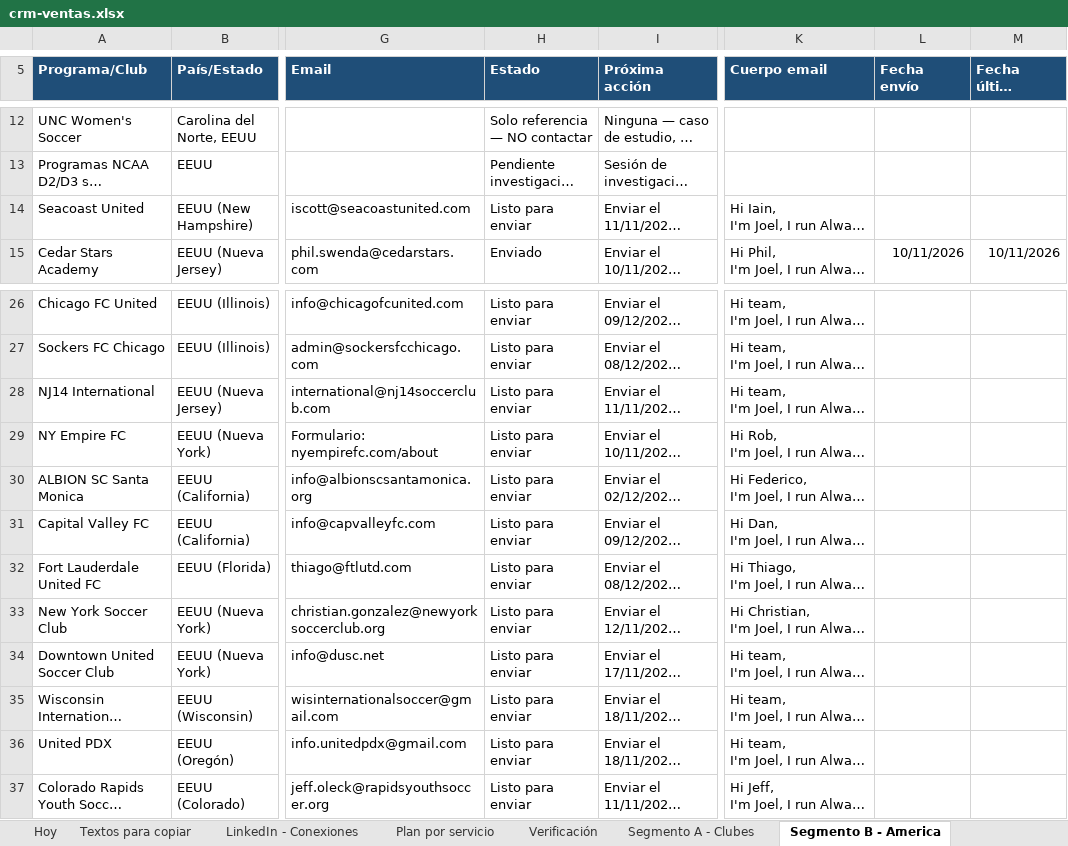
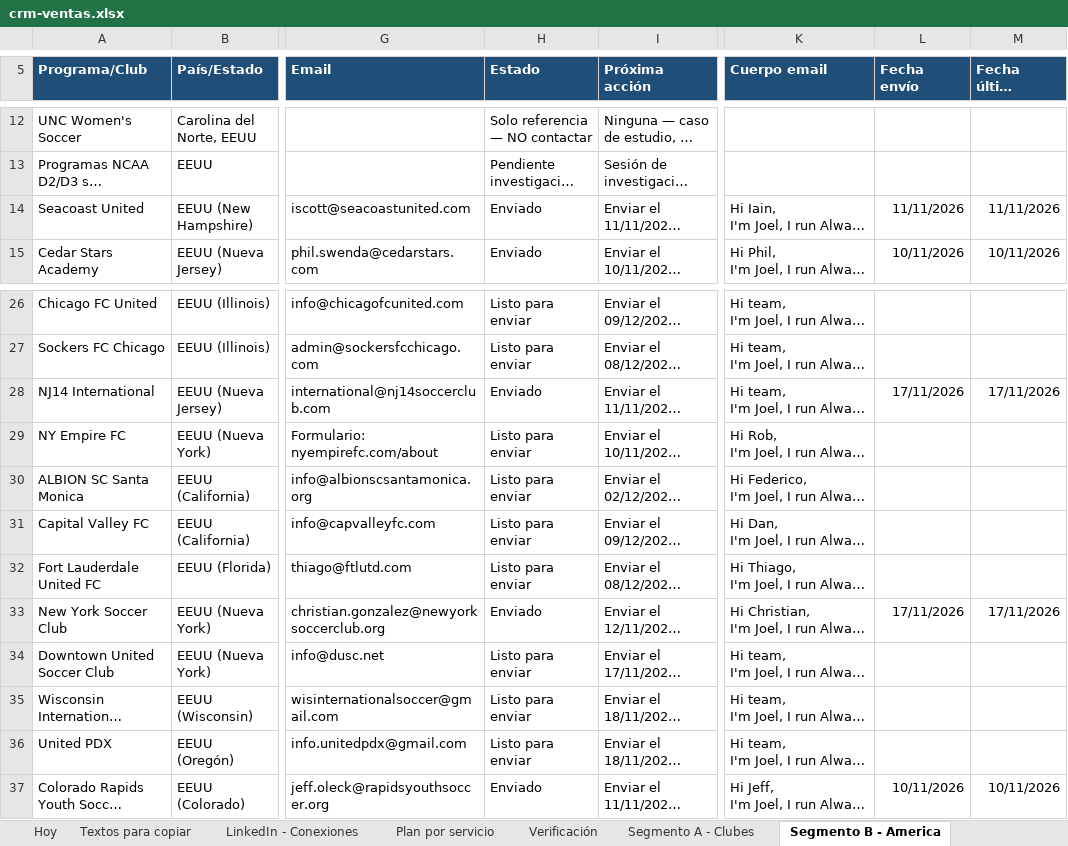
Before and after one commit to Joelmv10/always-up-os, an Excel workbook: 01-clients/crm-ventas.xlsx, sheet Segmento B - America, drawn as a sheet; only a part is shown, gaps mark what is left out; long unchanged cells end in …; values as stored, in another font and other column widths than the file's, no borders; the diff names each change by its address in the sheet, - before the commit and + after, or states it on an @@ line.

```diff
--- a/01-clients/crm-ventas.xlsx (sheet Segmento B - America)
+++ b/01-clients/crm-ventas.xlsx (sheet Segmento B - America)
-H14 (Estado): Listo para enviar
+H14 (Estado): Enviado
-L14 (Fecha envío): (empty)
+L14 (Fecha envío): 11/11/2026
-M14 (Fecha último contacto): (empty)
+M14 (Fecha último contacto): 11/11/2026
-H28 (Estado): Listo para enviar
+H28 (Estado): Enviado
-L28 (Fecha envío): (empty)
+L28 (Fecha envío): 17/11/2026
-M28 (Fecha último contacto): (empty)
+M28 (Fecha último contacto): 17/11/2026
-H33 (Estado): Listo para enviar
+H33 (Estado): Enviado
-L33 (Fecha envío): (empty)
+L33 (Fecha envío): 17/11/2026
-M33 (Fecha último contacto): (empty)
+M33 (Fecha último contacto): 17/11/2026
-H37 (Estado): Listo para enviar
+H37 (Estado): Enviado
-L37 (Fecha envío): (empty)
+L37 (Fecha envío): 10/11/2026
-M37 (Fecha último contacto): (empty)
+M37 (Fecha último contacto): 10/11/2026
```
Also changed, not shown: sheet Textos para copiar, sheet Calendario diario, sheet Segmento A - Clubes, sheet LinkedIn - Conexiones, sheet LEEME, 2 other files.
